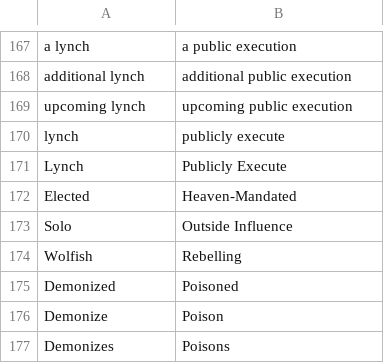
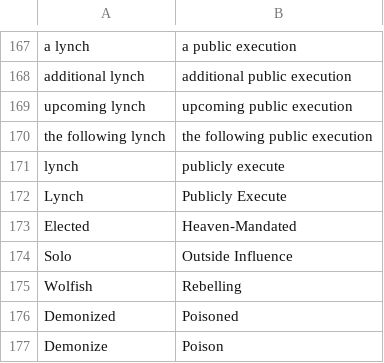
Before and after one commit to WerewolvesRevamped/Packs, a CSV file: Theme/heavensmandate.csv, drawn as a sheet; only a part is shown, gaps mark what is left out; the shorter side is filled out with more unchanged rows; the diff names each change by its address in the sheet, - before the commit and + after, or states it on an @@ line.

Commit message:
Update heavensmandate.csv

```diff
--- a/Theme/heavensmandate.csv
+++ b/Theme/heavensmandate.csv
+row 170: the following lynch | the following public execution
```
